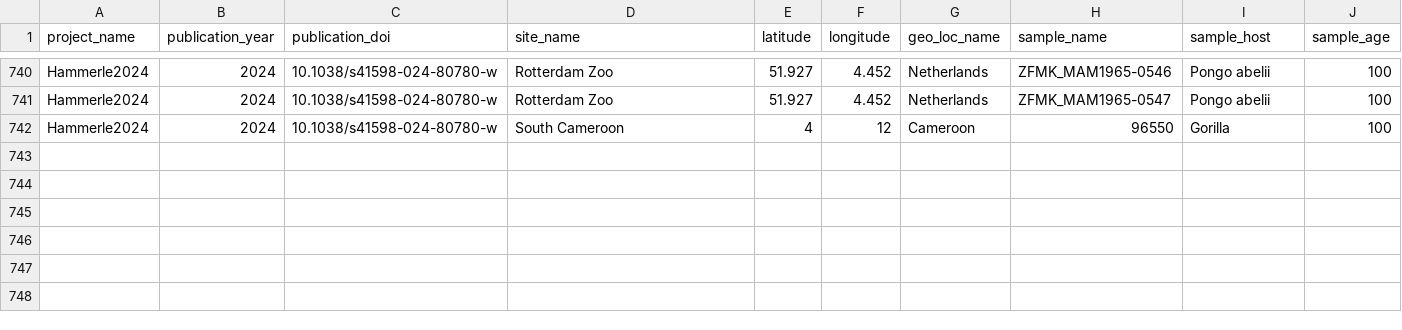
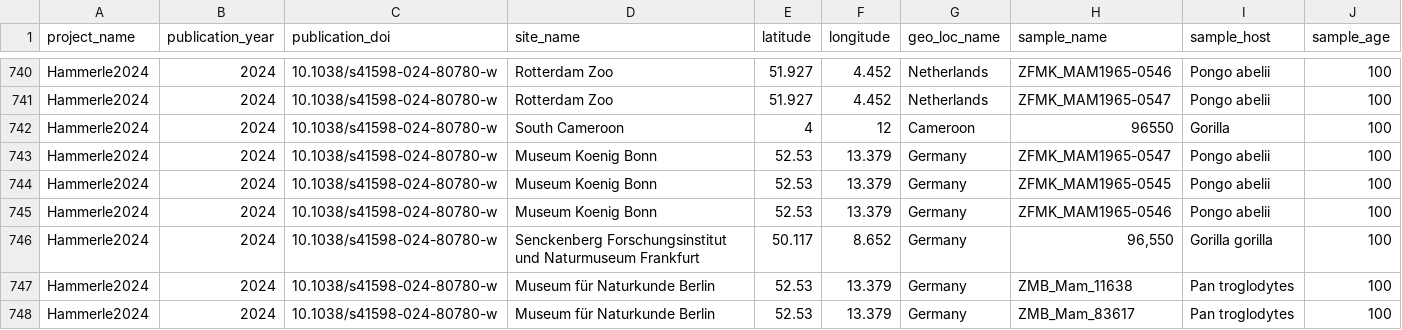
Before and after one commit to SPAAM-community/AncientMetagenomeDir, a TSV file: ancientsinglegenome-hostassociated/samples/ancientsinglegenome-hostassociated_samples.tsv, drawn as a sheet; only a part is shown, gaps mark what is left out; rows hold the shown columns only; the diff names each change by its address in the sheet, - before the commit and + after, or states it on an @@ line.

Commit message:
Hammerle2024

```diff
--- a/ancientsinglegenome-hostassociated/samples/ancientsinglegenome-hostassociated_samples.tsv
+++ b/ancientsinglegenome-hostassociated/samples/ancientsinglegenome-hostassociated_samples.tsv
+row 743: Hammerle2024 | 2024 | 10.1038/s41598-024-80780-w | Museum Koenig Bonn | 52.53 | 13.379 | Germany | ZFMK_MAM1965-0547 | Pongo abelii | 100
+row 744: Hammerle2024 | 2024 | 10.1038/s41598-024-80780-w | Museum Koenig Bonn | 52.53 | 13.379 | Germany | ZFMK_MAM1965-0545 | Pongo abelii | 100
+row 745: Hammerle2024 | 2024 | 10.1038/s41598-024-80780-w | Museum Koenig Bonn | 52.53 | 13.379 | Germany | ZFMK_MAM1965-0546 | Pongo abelii | 100
+row 746: Hammerle2024 | 2024 | 10.1038/s41598-024-80780-w | Senckenberg Forschungsinstitut und Naturmuseum Frankfurt | 50.117 | 8.652 | Germany | 96,550 | Gorilla gorilla | 100
+row 747: Hammerle2024 | 2024 | 10.1038/s41598-024-80780-w | Museum für Naturkunde Berlin | 52.53 | 13.379 | Germany | ZMB_Mam_11638 | Pan troglodytes | 100
+row 748: Hammerle2024 | 2024 | 10.1038/s41598-024-80780-w | Museum für Naturkunde Berlin | 52.53 | 13.379 | Germany | ZMB_Mam_83617 | Pan troglodytes | 100
```
